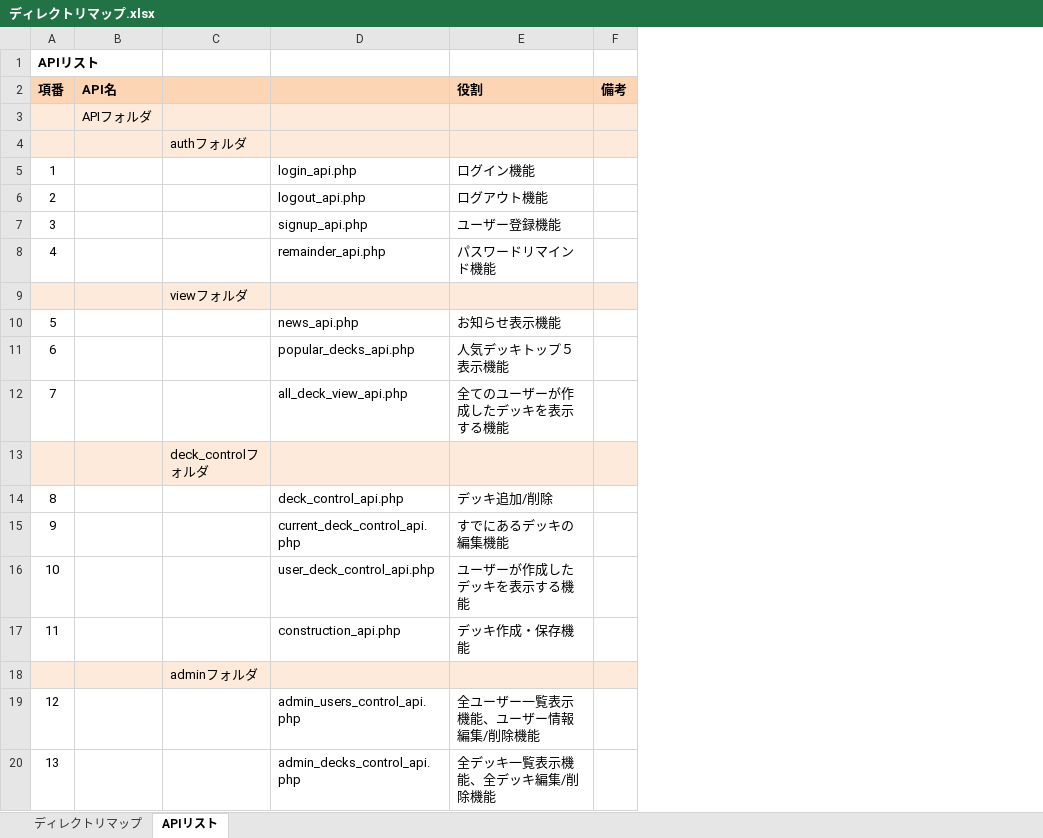
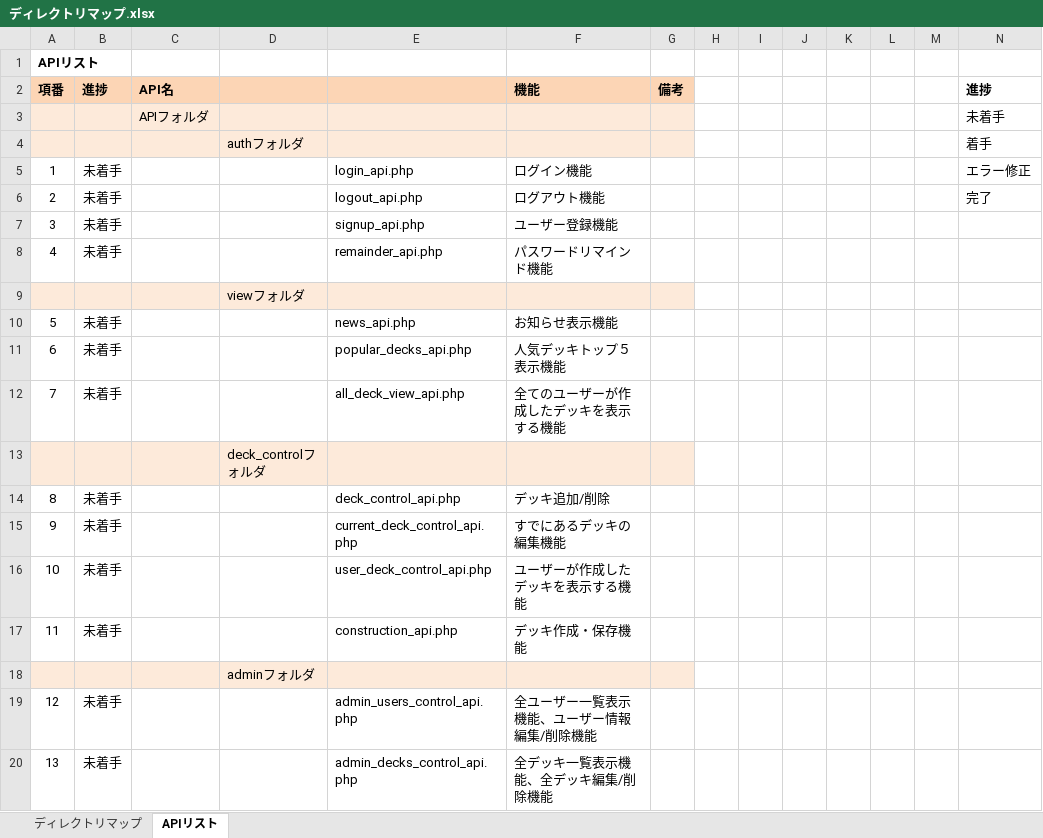
Before and after one commit to iehara0054/LineStrikeDeckManager, an Excel workbook: ディレクトリマップ.xlsx, sheet APIリスト, drawn as a sheet; values as stored, in another font and other column widths than the file's, no borders; addresses are those after the commit; the diff names each change by its address in the sheet, - before the commit and + after, or states it on an @@ line.

```diff
--- a/ディレクトリマップ.xlsx (sheet APIリスト)
+++ b/ディレクトリマップ.xlsx (sheet APIリスト)
+column B (進捗), rows 5-20: 未着手 | 未着手 | 未着手 | 未着手 |  | 未着手 | 未着手 | 未着手 |  | 未着手 | 未着手 | 未着手 | 未着手 |  | 未着手 | 未着手
+column H, empty
+column I, empty
+column J, empty
+column K, empty
+column L, empty
+column M, empty
+column N (進捗), rows 3-6: 未着手 | 着手 | エラー修正 | 完了
-F2: 役割
+F2: 機能
```
Also changed, not shown: sheet ディレクトリマップ.
